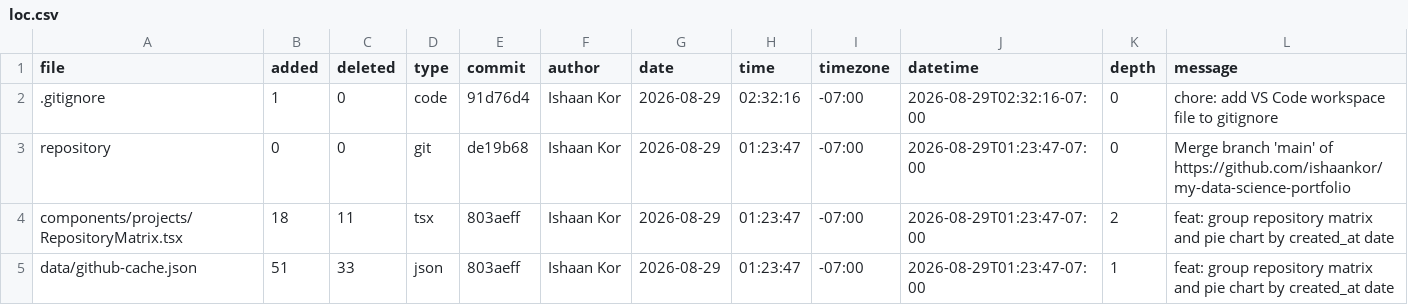
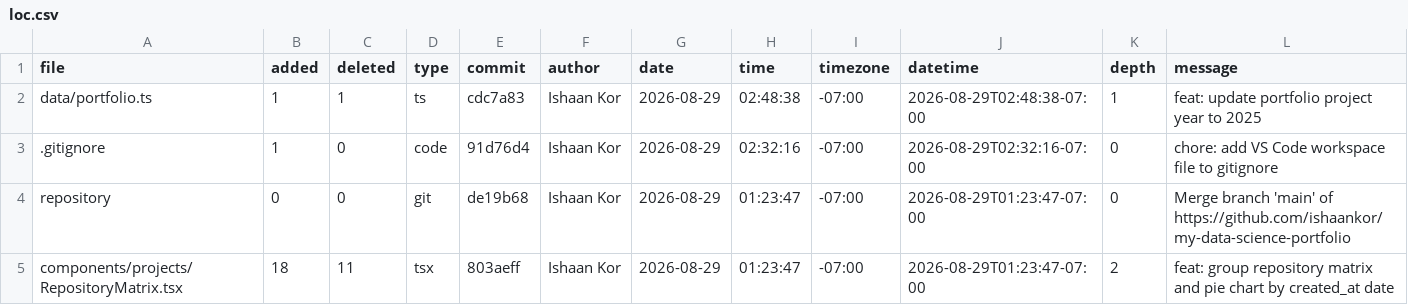
Before and after one commit to ishaankor/my-data-science-portfolio, a CSV file: meta/loc.csv, drawn as a sheet; only a part is shown; the shorter side is filled out with more unchanged rows.

```diff
--- a/meta/loc.csv
+++ b/meta/loc.csv
@@ -1,2 +1,3 @@
 file,added,deleted,type,commit,author,date,time,timezone,datetime,depth,message
+data/portfolio.ts,1,1,ts,cdc7a83,Ishaan Kor,2026-08-29,02:48:38,-07:00,2026-08-29T02:48:38-07:00,1,"feat: update portfolio project year to 2025"
 .gitignore,1,0,code,91d76d4,Ishaan Kor,2026-08-29,02:32:16,-07:00,2026-08-29T02:32:16-07:00,0,"chore: add VS Code workspace file to gitignore"
```
Also changed, not shown: public/loc.csv, 1 other file.
